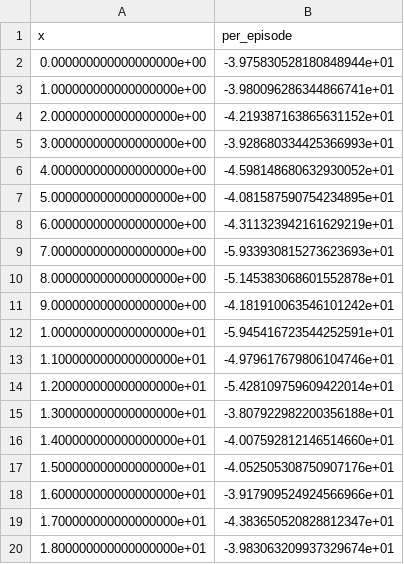
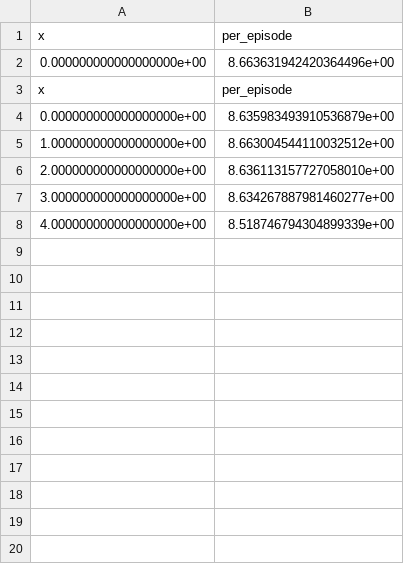
Before and after one commit to FredericoMetelo/TaskOffloadingAgentLibrary, a CSV file: Plots/Least_Q.csv, drawn as a sheet; only a part is shown; the diff covers the shown part only.

```diff
--- a/Plots/Least_Q.csv
+++ b/Plots/Least_Q.csv
@@ -1,20 +1,8 @@
 x,per_episode
-0.000000000000000000e+00,-3.975830528180848944e+01
-1.000000000000000000e+00,-3.980096286344866741e+01
-2.000000000000000000e+00,-4.219387163865631152e+01
-3.000000000000000000e+00,-3.928680334425366993e+01
-4.000000000000000000e+00,-4.598148680632930052e+01
-5.000000000000000000e+00,-4.081587590754234895e+01
-6.000000000000000000e+00,-4.311323942161629219e+01
-7.000000000000000000e+00,-5.933930815273623693e+01
-8.000000000000000000e+00,-5.145383068601552878e+01
-9.000000000000000000e+00,-4.181910063546101242e+01
-1.000000000000000000e+01,-5.945416723544252591e+01
-1.100000000000000000e+01,-4.979617679806104746e+01
-1.200000000000000000e+01,-5.428109759609422014e+01
-1.300000000000000000e+01,-3.807922982200356188e+01
-1.400000000000000000e+01,-4.007592812146514660e+01
-1.500000000000000000e+01,-4.052505308750907176e+01
-1.600000000000000000e+01,-3.917909524924566966e+01
-1.700000000000000000e+01,-4.383650520828812347e+01
-1.800000000000000000e+01,-3.983063209937329674e+01
+0.000000000000000000e+00,8.663631942420364496e+00
+x,per_episode
+0.000000000000000000e+00,8.635983493910536879e+00
+1.000000000000000000e+00,8.663004544110032512e+00
+2.000000000000000000e+00,8.636113157727058010e+00
+3.000000000000000000e+00,8.634267887981460277e+00
+4.000000000000000000e+00,8.518746794304899339e+00
```
Also changed, not shown: 81 removed rows elsewhere in this file, Plots/DoNothing.csv, 5 other files.
